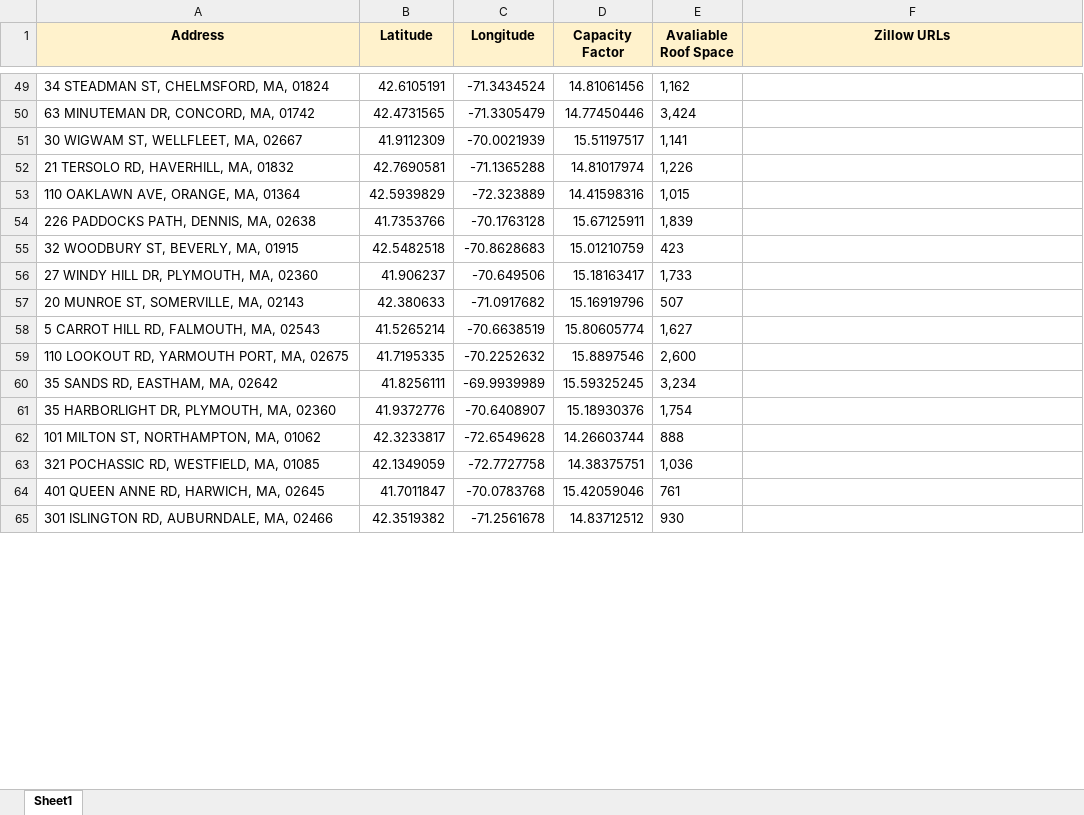
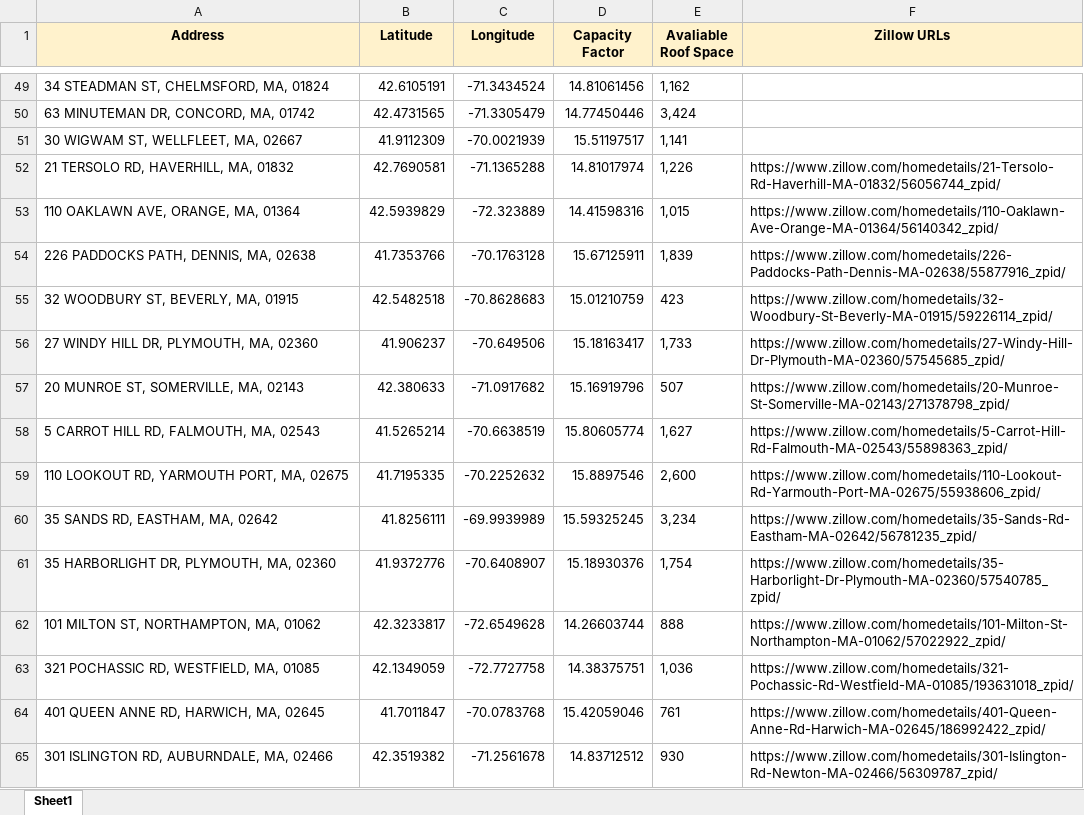
Before and after one commit to adithya-anand-999/Res-Econ-RA, an Excel workbook: res-econ_RA_data.xlsx, sheet Sheet1, drawn as a sheet; only a part is shown, gaps mark what is left out; values as stored, in another font and other column widths than the file's, no borders; charts and pictures not drawn; the diff covers the shown part only; the diff names each change by its address in the sheet, - before the commit and + after, or states it on an @@ line.

```diff
--- a/res-econ_RA_data.xlsx (sheet Sheet1)
+++ b/res-econ_RA_data.xlsx (sheet Sheet1)
-F52 (Zillow URLs): (empty)
+F52 (Zillow URLs): https://www.zillow.com/homedetails/21-Tersolo-Rd-Haverhill-MA-01832/56056744_zpid/
-F53 (Zillow URLs): (empty)
+F53 (Zillow URLs): https://www.zillow.com/homedetails/110-Oaklawn-Ave-Orange-MA-01364/56140342_zpid/
-F54 (Zillow URLs): (empty)
+F54 (Zillow URLs): https://www.zillow.com/homedetails/226-Paddocks-Path-Dennis-MA-02638/55877916_zpid/
-F55 (Zillow URLs): (empty)
+F55 (Zillow URLs): https://www.zillow.com/homedetails/32-Woodbury-St-Beverly-MA-01915/59226114_zpid/
-F56 (Zillow URLs): (empty)
+F56 (Zillow URLs): https://www.zillow.com/homedetails/27-Windy-Hill-Dr-Plymouth-MA-02360/57545685_zpid/
-F57 (Zillow URLs): (empty)
+F57 (Zillow URLs): https://www.zillow.com/homedetails/20-Munroe-St-Somerville-MA-02143/271378798_zpid/
-F58 (Zillow URLs): (empty)
+F58 (Zillow URLs): https://www.zillow.com/homedetails/5-Carrot-Hill-Rd-Falmouth-MA-02543/55898363_zpid/
-F59 (Zillow URLs): (empty)
+F59 (Zillow URLs): https://www.zillow.com/homedetails/110-Lookout-Rd-Yarmouth-Port-MA-02675/55938606_zpid/
-F60 (Zillow URLs): (empty)
+F60 (Zillow URLs): https://www.zillow.com/homedetails/35-Sands-Rd-Eastham-MA-02642/56781235_zpid/
-F61 (Zillow URLs): (empty)
+F61 (Zillow URLs): https://www.zillow.com/homedetails/35-Harborlight-Dr-Plymouth-MA-02360/57540785_zpid/
-F62 (Zillow URLs): (empty)
+F62 (Zillow URLs): https://www.zillow.com/homedetails/101-Milton-St-Northampton-MA-01062/57022922_zpid/
-F63 (Zillow URLs): (empty)
+F63 (Zillow URLs): https://www.zillow.com/homedetails/321-Pochassic-Rd-Westfield-MA-01085/193631018_zpid/
-F64 (Zillow URLs): (empty)
+F64 (Zillow URLs): https://www.zillow.com/homedetails/401-Queen-Anne-Rd-Harwich-MA-02645/186992422_zpid/
-F65 (Zillow URLs): (empty)
+F65 (Zillow URLs): https://www.zillow.com/homedetails/301-Islington-Rd-Newton-MA-02466/56309787_zpid/
```
Also changed, not shown: 85 edited cells elsewhere in this sheet, charts or pictures, 4 other files.
